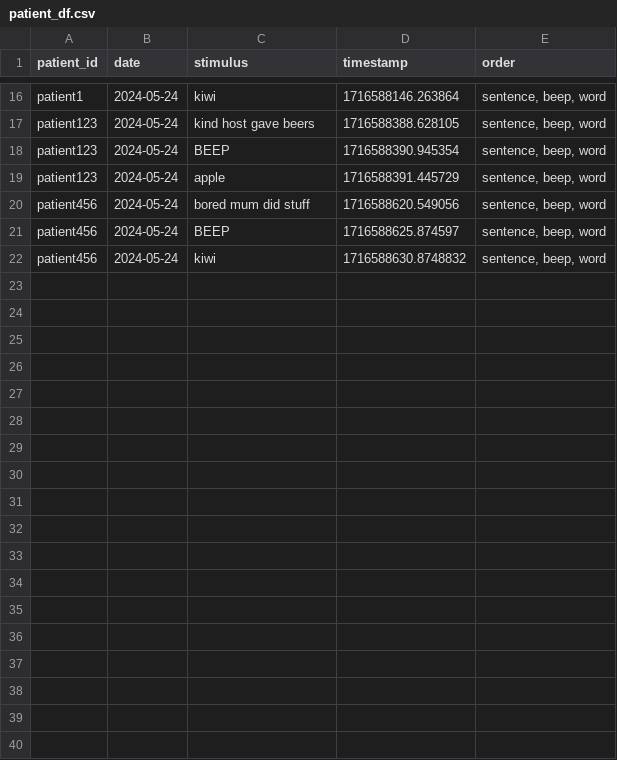
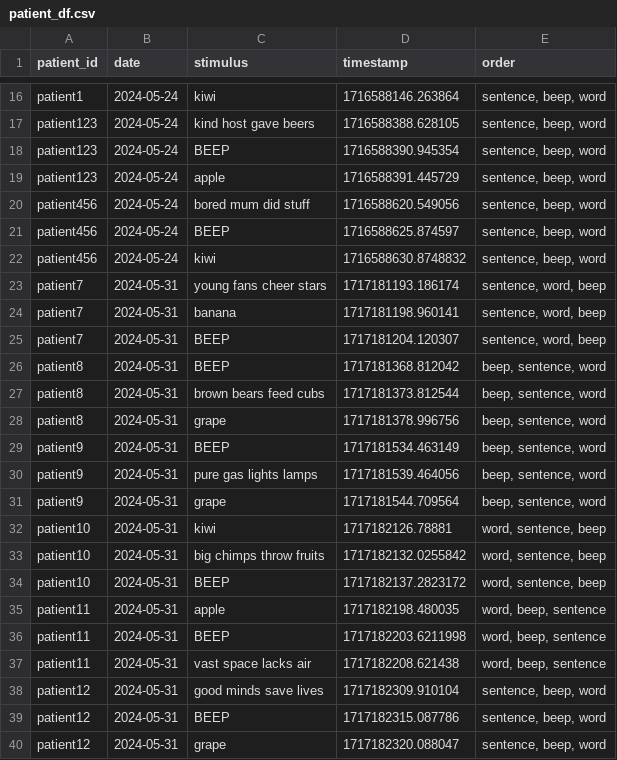
Before and after one commit to EEG-project-capstone/brain_waves, a CSV file: brain_waves_packages/patient_df.csv, drawn as a sheet; only a part is shown, gaps mark what is left out.

```diff
--- a/brain_waves_packages/patient_df.csv
+++ b/brain_waves_packages/patient_df.csv
@@ -22 +22,19 @@ patient456,2024-05-24,BEEP,1716588625.874597,"sentence, beep, word"
 patient456,2024-05-24,kiwi,1716588630.8748832,"sentence, beep, word"
+patient7,2024-05-31,young fans cheer stars,1717181193.186174,"sentence, word, beep"
+patient7,2024-05-31,banana,1717181198.960141,"sentence, word, beep"
+patient7,2024-05-31,BEEP,1717181204.120307,"sentence, word, beep"
+patient8,2024-05-31,BEEP,1717181368.812042,"beep, sentence, word"
+patient8,2024-05-31,brown bears feed cubs,1717181373.812544,"beep, sentence, word"
+patient8,2024-05-31,grape,1717181378.996756,"beep, sentence, word"
+patient9,2024-05-31,BEEP,1717181534.463149,"beep, sentence, word"
+patient9,2024-05-31,pure gas lights lamps,1717181539.464056,"beep, sentence, word"
+patient9,2024-05-31,grape,1717181544.709564,"beep, sentence, word"
+patient10,2024-05-31,kiwi,1717182126.78881,"word, sentence, beep"
+patient10,2024-05-31,big chimps throw fruits,1717182132.0255842,"word, sentence, beep"
+patient10,2024-05-31,BEEP,1717182137.2823172,"word, sentence, beep"
+patient11,2024-05-31,apple,1717182198.480035,"word, beep, sentence"
+patient11,2024-05-31,BEEP,1717182203.6211998,"word, beep, sentence"
+patient11,2024-05-31,vast space lacks air,1717182208.621438,"word, beep, sentence"
+patient12,2024-05-31,good minds save lives,1717182309.910104,"sentence, beep, word"
+patient12,2024-05-31,BEEP,1717182315.087786,"sentence, beep, word"
+patient12,2024-05-31,grape,1717182320.088047,"sentence, beep, word"
```
Also changed, not shown: 2 other files.
